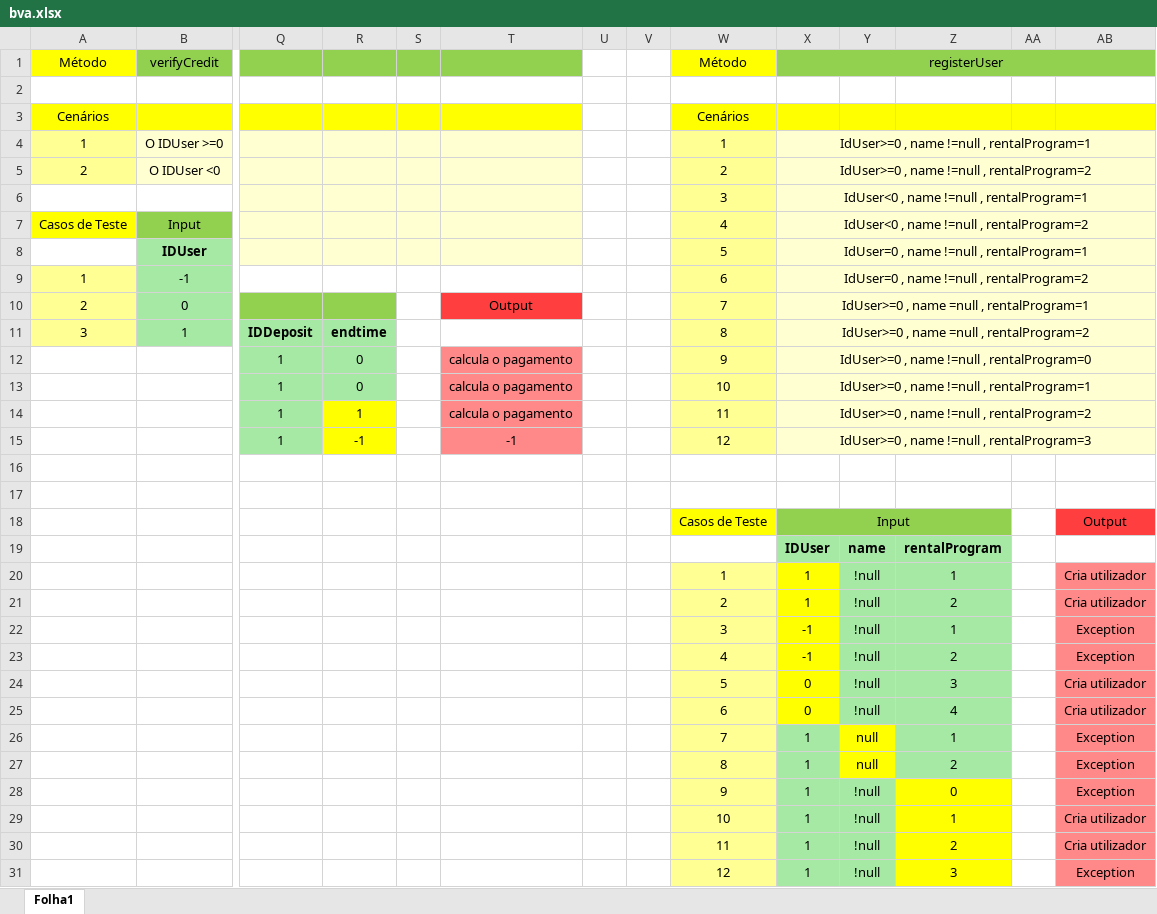
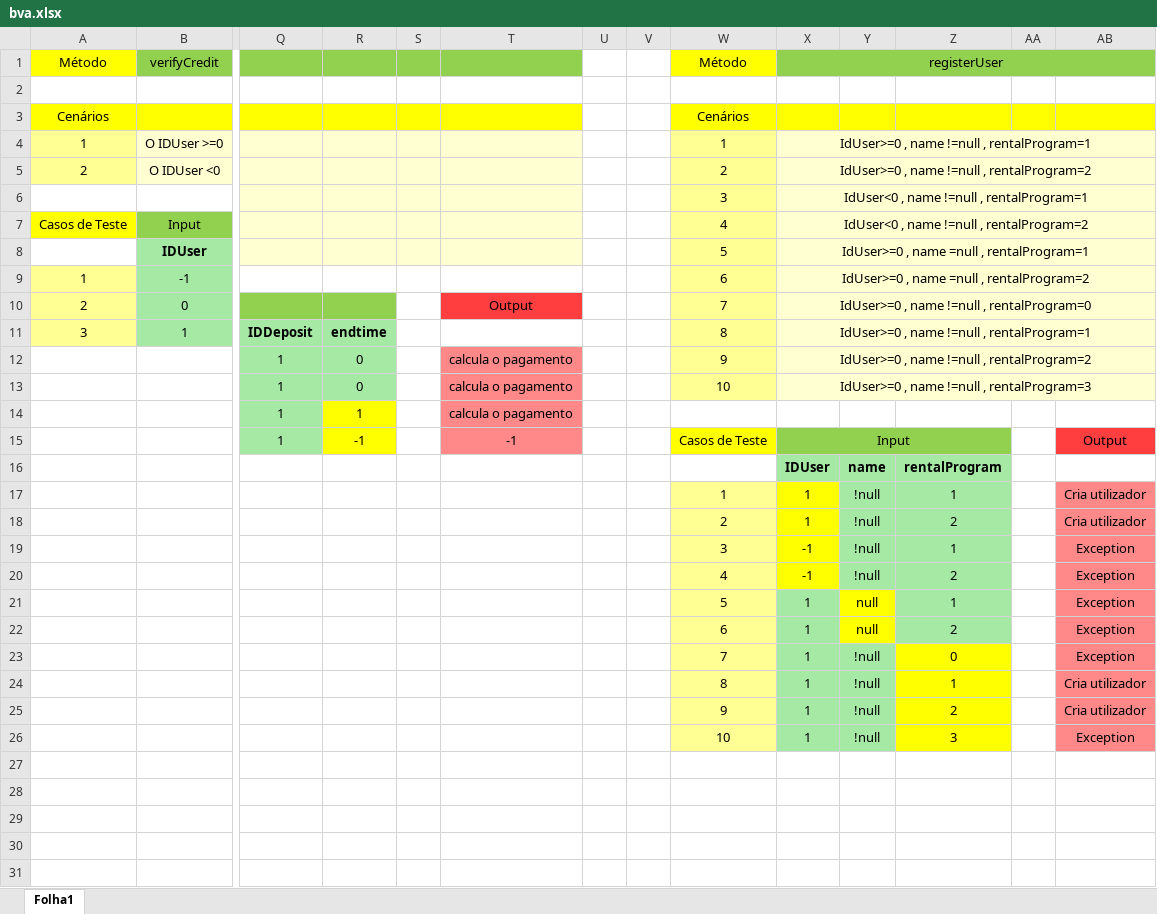
Before and after one commit to vieirarafael8/ES2II---TP, an Excel workbook: bva.xlsx, sheet Folha1, drawn as a sheet; only a part is shown, gaps mark what is left out; values as stored, in another font and other column widths than the file's, no borders; removed rows and columns are numbered as before the commit, all else as after; rows hold the shown columns only; the diff names each change by its address in the sheet, - before the commit and + after, or states it on an @@ line.

Commit message:
Revert "bva"
This reverts commit 99fe7633c4b0efe3276cac8a3e42dcbda7a45277.

```diff
--- a/bva.xlsx (sheet Folha1)
+++ b/bva.xlsx (sheet Folha1)
-X8: IdUser=0 , name !=null , rentalProgram=1
+X8: IdUser>=0 , name =null , rentalProgram=1
-X9: IdUser=0 , name !=null , rentalProgram=2
+X9: IdUser>=0 , name =null , rentalProgram=2
-X10: IdUser>=0 , name =null , rentalProgram=1
+X10: IdUser>=0 , name !=null , rentalProgram=0
-X11: IdUser>=0 , name =null , rentalProgram=2
+X11: IdUser>=0 , name !=null , rentalProgram=1
-X12: IdUser>=0 , name !=null , rentalProgram=0
+X12: IdUser>=0 , name !=null , rentalProgram=2
-X13: IdUser>=0 , name !=null , rentalProgram=1
+X13: IdUser>=0 , name !=null , rentalProgram=3
-W14: 11
+W14: (empty)
-W14 fill: #FFFF93
+W14 fill: none
-X14: IdUser>=0 , name !=null , rentalProgram=2
+X14: (empty)
-X14:AB14 fill: #FFFFD1
+X14:AB14 fill: none
-X14:AB14 merged
-W15: 12
+W15: Casos de Teste
-W15 fill: #FFFF93
+W15 fill: #FFFF00
-X15: IdUser>=0 , name !=null , rentalProgram=3
+X15: Input
-X15:Z15 fill: #FFFFD1
+X15:Z15 fill: #92D050
-X15:AB15 merged
+X15:Z15 merged
-AA15 fill: #FFFFD1
+AA15 fill: none
-AB15: (empty)
+AB15: Output
-AB15 fill: #FFFFD1
+AB15 fill: #FF3F3F
-row 16: (empty)
-row 17: (empty)
-row 18:  |  |  |  |  |  |  |  | Casos de Teste | Input |  |  |  | Output
-row 24:  |  |  |  |  |  |  |  | 5 | 0 | !null | 3 |  | Cria utilizador
-row 25:  |  |  |  |  |  |  |  | 6 | 0 | !null | 4 |  | Cria utilizador
-W21: 7
+W21: 5
-W22: 8
+W22: 6
-W23: 9
+W23: 7
-W24: 10
+W24: 8
-W25: 11
+W25: 9
-W26: 12
+W26: 10
```
